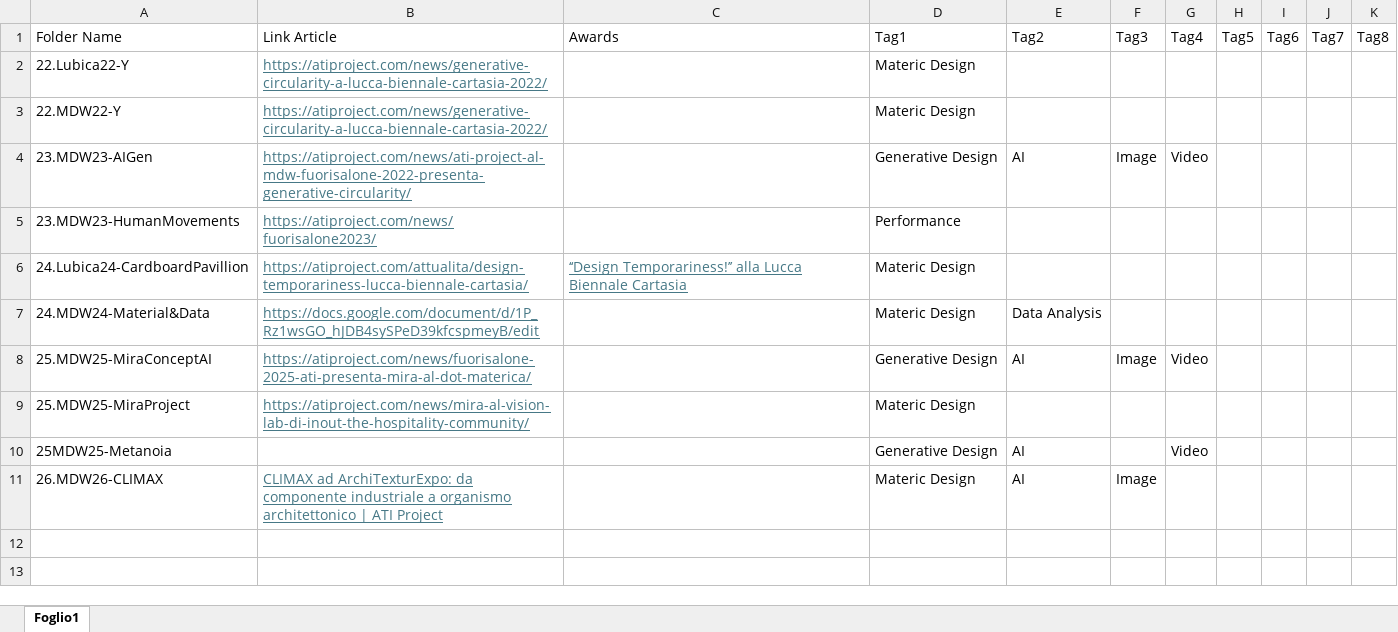
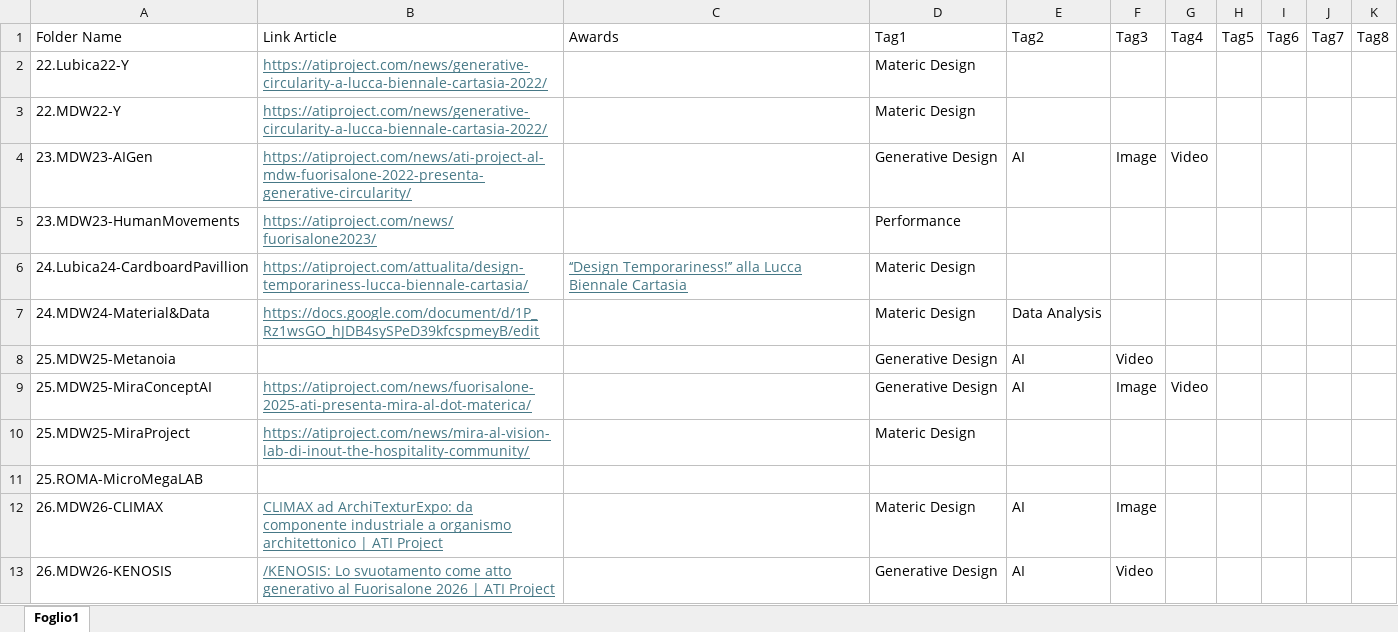
Before and after one commit to atiprj/GlemWebSite, an Excel workbook: public/assets/03.Project/Projects List.xlsx, sheet Foglio1, drawn as a sheet; values as stored, in another font and other column widths than the file's, no borders; table styles not drawn; removed rows and columns are numbered as before the commit, all else as after; the diff names each change by its address in the sheet, - before the commit and + after, or states it on an @@ line.

```diff
--- a/public/assets/03.Project/Projects List.xlsx (sheet Foglio1)
+++ b/public/assets/03.Project/Projects List.xlsx (sheet Foglio1)
+row 8: 25.MDW25-Metanoia |  |  | Generative Design | AI | Video
-row 10: 25MDW25-Metanoia |  |  | Generative Design | AI |  | Video
+row 11: 25.ROMA-MicroMegaLAB
+row 13: 26.MDW26-KENOSIS | /KENOSIS: Lo svuotamento come atto generativo al Fuorisalone 2026 | ATI Project |  | Generative Design | AI | Video
```
Also changed, not shown: 3 other files.
